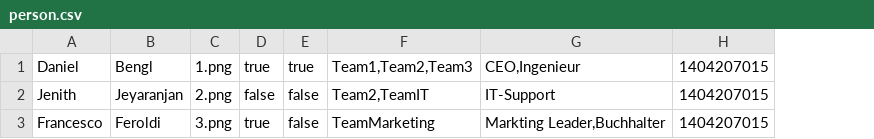
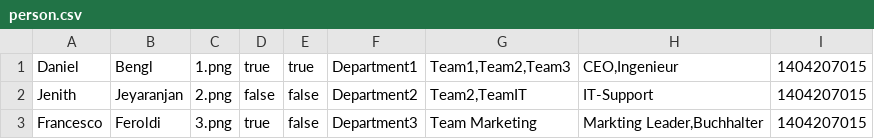
Before and after one commit to CuddlyBunion341/Mitarbeiterverwaltung, a CSV file: resource/csv/person.csv, drawn as a sheet; addresses are those after the commit; the diff names each change by its address in the sheet, - before the commit and + after, or states it on an @@ line.

Commit message:
Person now has department

```diff
--- a/resource/csv/person.csv
+++ b/resource/csv/person.csv
+column F, rows 1-3: Department1 | Department2 | Department3
-G3: TeamMarketing
+G3: Team Marketing
```
Also changed, not shown: 2 other files.
